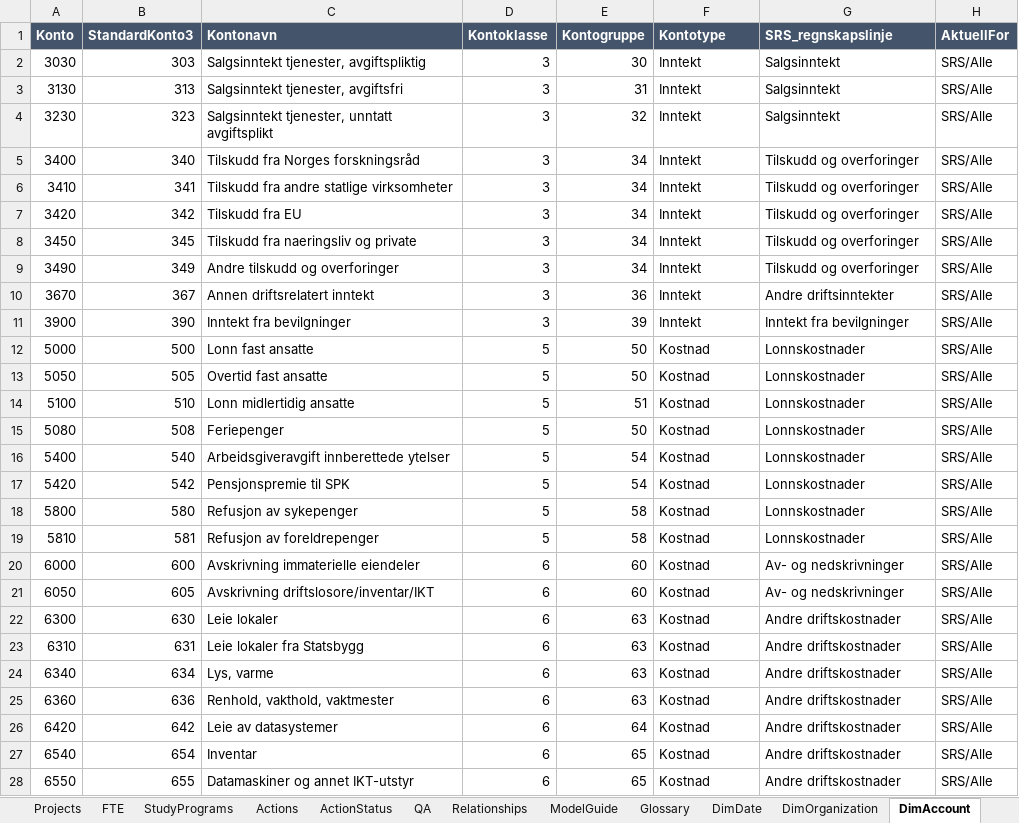
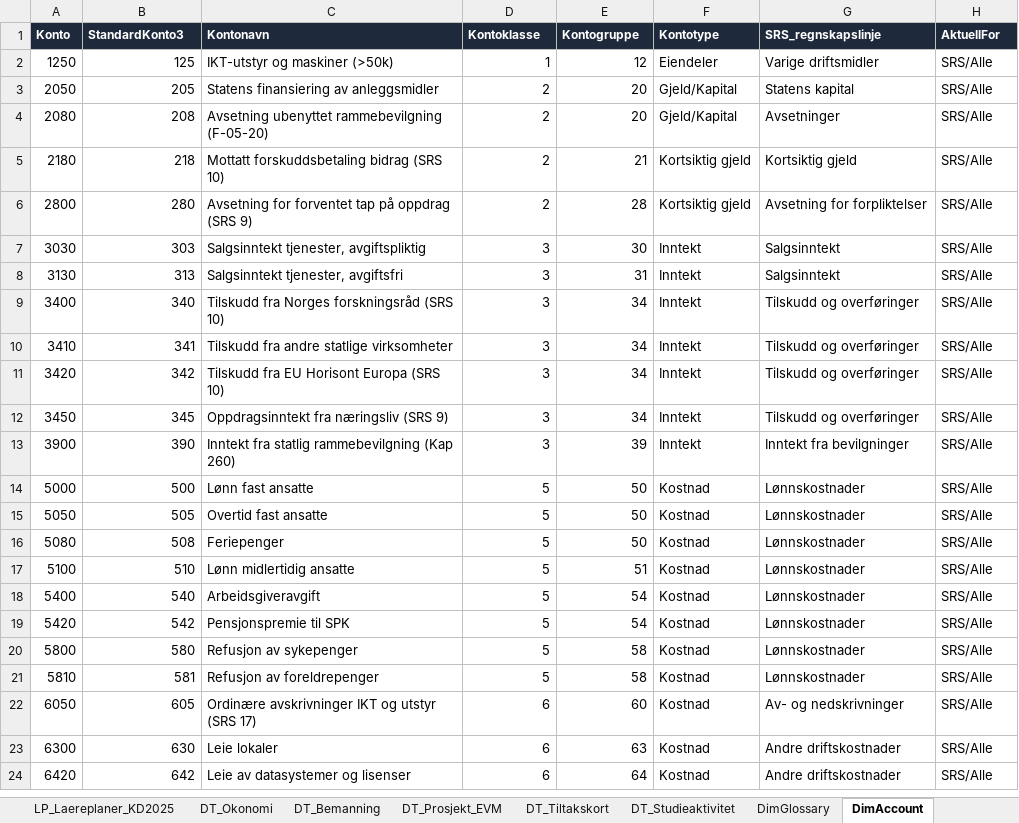
Before and after one commit to Frank-Ellingsen/pbi_statlig_regnskapsstandarder, an Excel workbook: excel/UIA-Controller-Excel.xlsx, sheet DimAccount, drawn as a sheet; only a part is shown; values as stored, in another font and other column widths than the file's, no borders; table styles not drawn; removed rows and columns are numbered as before the commit, all else as after; the diff covers the shown part only; the diff names each change by its address in the sheet, - before the commit and + after, or states it on an @@ line.

```diff
--- a/excel/UIA-Controller-Excel.xlsx (sheet DimAccount)
+++ b/excel/UIA-Controller-Excel.xlsx (sheet DimAccount)
-sheet tab: ModelGuide
+sheet tab: LP_Laereplaner_KD2025
-sheet tab: Glossary
+sheet tab: DT_Okonomi
-sheet tab: DimDate
+sheet tab: DT_Bemanning
+sheet tab: DT_Prosjekt_EVM
+sheet tab: DT_Tiltakskort
+sheet tab: DT_Studieaktivitet
-A1:H1 fill: #44546A
+A1:H1 fill: #1E293B, text size: smaller
+row 2: 1250 | 125 | IKT-utstyr og maskiner (>50k) | 1 | 12 | Eiendeler | Varige driftsmidler | SRS/Alle
+row 3: 2050 | 205 | Statens finansiering av anleggsmidler | 2 | 20 | Gjeld/Kapital | Statens kapital | SRS/Alle
+row 4: 2080 | 208 | Avsetning ubenyttet rammebevilgning (F-05-20) | 2 | 20 | Gjeld/Kapital | Avsetninger | SRS/Alle
+row 5: 2180 | 218 | Mottatt forskuddsbetaling bidrag (SRS 10) | 2 | 21 | Kortsiktig gjeld | Kortsiktig gjeld | SRS/Alle
+row 6: 2800 | 280 | Avsetning for forventet tap på oppdrag (SRS 9) | 2 | 28 | Kortsiktig gjeld | Avsetning for forpliktelser | SRS/Alle
-row 4: 3230 | 323 | Salgsinntekt tjenester, unntatt avgiftsplikt | 3 | 32 | Inntekt | Salgsinntekt | SRS/Alle
-C9 (Kontonavn): Tilskudd fra Norges forskningsråd
+C9 (Kontonavn): Tilskudd fra Norges forskningsråd (SRS 10)
-G9:G12 (SRS_regnskapslinje): Tilskudd og overforinger
+G9:G12 (SRS_regnskapslinje): Tilskudd og overføringer
-C11 (Kontonavn): Tilskudd fra EU
+C11 (Kontonavn): Tilskudd fra EU Horisont Europa (SRS 10)
-C12 (Kontonavn): Tilskudd fra naeringsliv og private
+C12 (Kontonavn): Oppdragsinntekt fra næringsliv (SRS 9)
-row 9: 3490 | 349 | Andre tilskudd og overforinger | 3 | 34 | Inntekt | Tilskudd og overforinger | SRS/Alle
-row 10: 3670 | 367 | Annen driftsrelatert inntekt | 3 | 36 | Inntekt | Andre driftsinntekter | SRS/Alle
-C13 (Kontonavn): Inntekt fra bevilgninger
+C13 (Kontonavn): Inntekt fra statlig rammebevilgning (Kap 260)
-C14 (Kontonavn): Lonn fast ansatte
+C14 (Kontonavn): Lønn fast ansatte
-G14:G15 (SRS_regnskapslinje): Lonnskostnader
+G14:G15 (SRS_regnskapslinje): Lønnskostnader
-row 14: 5100 | 510 | Lonn midlertidig ansatte | 5 | 51 | Kostnad | Lonnskostnader | SRS/Alle
-G16 (SRS_regnskapslinje): Lonnskostnader
+G16 (SRS_regnskapslinje): Lønnskostnader
+row 17: 5100 | 510 | Lønn midlertidig ansatte | 5 | 51 | Kostnad | Lønnskostnader | SRS/Alle
-C18 (Kontonavn): Arbeidsgiveravgift innberettede ytelser
+C18 (Kontonavn): Arbeidsgiveravgift
-G18:G21 (SRS_regnskapslinje): Lonnskostnader
+G18:G21 (SRS_regnskapslinje): Lønnskostnader
-row 20: 6000 | 600 | Avskrivning immaterielle eiendeler | 6 | 60 | Kostnad | Av- og nedskrivninger | SRS/Alle
-C22 (Kontonavn): Avskrivning driftslosore/inventar/IKT
+C22 (Kontonavn): Ordinære avskrivninger IKT og utstyr (SRS 17)
-row 23: 6310 | 631 | Leie lokaler fra Statsbygg | 6 | 63 | Kostnad | Andre driftskostnader | SRS/Alle
-row 24: 6340 | 634 | Lys, varme | 6 | 63 | Kostnad | Andre driftskostnader | SRS/Alle
-row 25: 6360 | 636 | Renhold, vakthold, vaktmester | 6 | 63 | Kostnad | Andre driftskostnader | SRS/Alle
-C24 (Kontonavn): Leie av datasystemer
+C24 (Kontonavn): Leie av datasystemer og lisenser
-row 27: 6540 | 654 | Inventar | 6 | 65 | Kostnad | Andre driftskostnader | SRS/Alle
-row 28: 6550 | 655 | Datamaskiner og annet IKT-utstyr | 6 | 65 | Kostnad | Andre driftskostnader | SRS/Alle
```
Also changed, not shown: 13 removed rows and 6 edited cells elsewhere in this sheet, sheet FactBudget, sheet DT_Bemanning, sheet DT_Okonomi, sheet 09_Begrepskatalog, sheet DimGlossary, sheet 03_Executive, 14 more sheets, other sheet tabs, hidden cells, charts or pictures, excel/uia_controller_excel_pack.xlsx, 29 other files.
